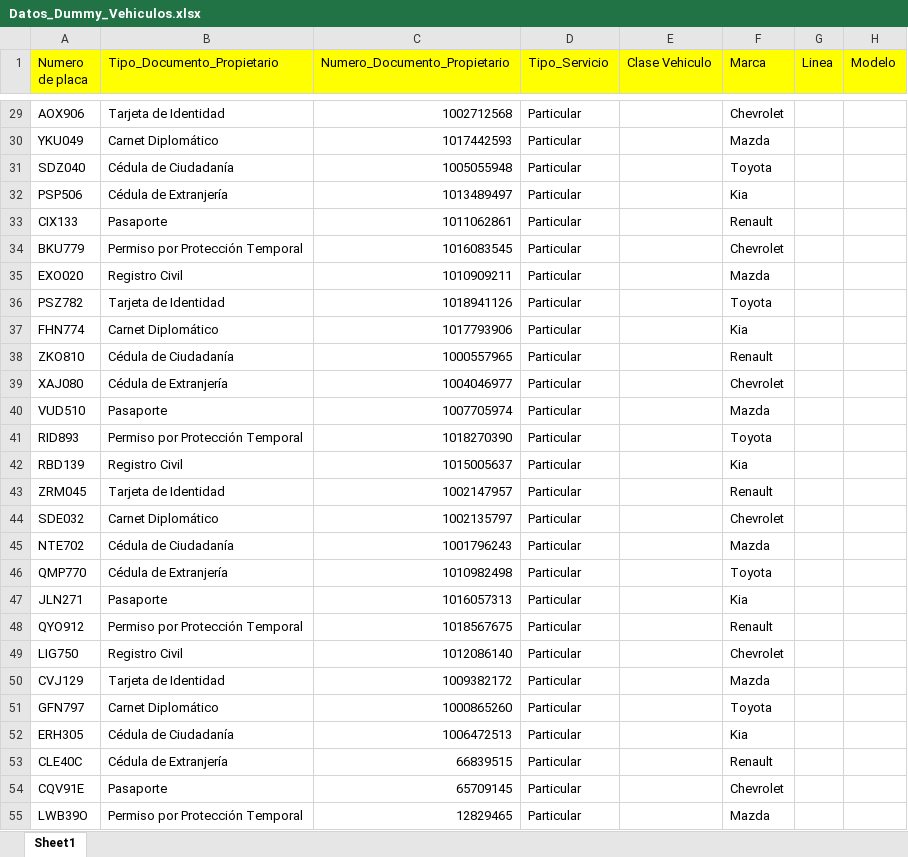
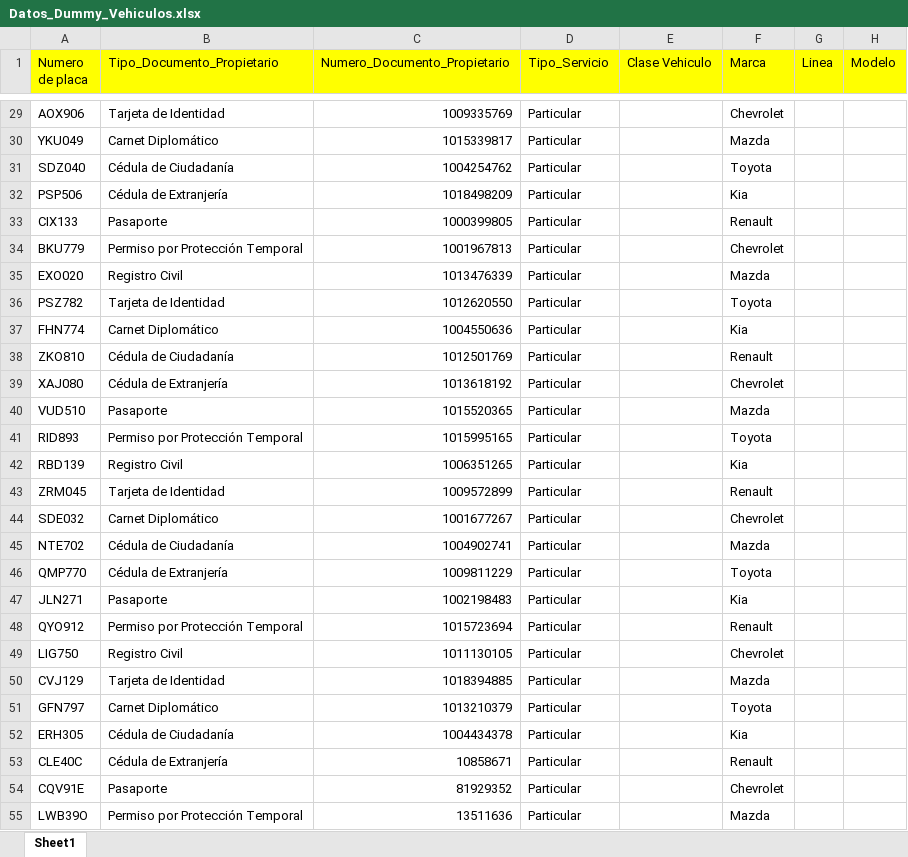
Before and after one commit to JuanDiegoGonzalez/ProyectoConsultasEnLinea, an Excel workbook: Backend/data/Datos_Dummy_Vehiculos.xlsx, sheet Sheet1, drawn as a sheet; only a part is shown, gaps mark what is left out; values as stored, in another font and other column widths than the file's, no borders; the diff covers the shown part only; the diff names each change by its address in the sheet, - before the commit and + after, or states it on an @@ line.

```diff
--- a/Backend/data/Datos_Dummy_Vehiculos.xlsx (sheet Sheet1)
+++ b/Backend/data/Datos_Dummy_Vehiculos.xlsx (sheet Sheet1)
-C29 (Numero_Documento_Propietario): 1002712568
+C29 (Numero_Documento_Propietario): 1009335769
-C30 (Numero_Documento_Propietario): 1017442593
+C30 (Numero_Documento_Propietario): 1015339817
-C31 (Numero_Documento_Propietario): 1005055948
+C31 (Numero_Documento_Propietario): 1004254762
-C32 (Numero_Documento_Propietario): 1013489497
+C32 (Numero_Documento_Propietario): 1018498209
-C33 (Numero_Documento_Propietario): 1011062861
+C33 (Numero_Documento_Propietario): 1000399805
-C34 (Numero_Documento_Propietario): 1016083545
+C34 (Numero_Documento_Propietario): 1001967813
-C35 (Numero_Documento_Propietario): 1010909211
+C35 (Numero_Documento_Propietario): 1013476339
-C36 (Numero_Documento_Propietario): 1018941126
+C36 (Numero_Documento_Propietario): 1012620550
-C37 (Numero_Documento_Propietario): 1017793906
+C37 (Numero_Documento_Propietario): 1004550636
-C38 (Numero_Documento_Propietario): 1000557965
+C38 (Numero_Documento_Propietario): 1012501769
-C39 (Numero_Documento_Propietario): 1004046977
+C39 (Numero_Documento_Propietario): 1013618192
-C40 (Numero_Documento_Propietario): 1007705974
+C40 (Numero_Documento_Propietario): 1015520365
-C41 (Numero_Documento_Propietario): 1018270390
+C41 (Numero_Documento_Propietario): 1015995165
-C42 (Numero_Documento_Propietario): 1015005637
+C42 (Numero_Documento_Propietario): 1006351265
-C43 (Numero_Documento_Propietario): 1002147957
+C43 (Numero_Documento_Propietario): 1009572899
-C44 (Numero_Documento_Propietario): 1002135797
+C44 (Numero_Documento_Propietario): 1001677267
-C45 (Numero_Documento_Propietario): 1001796243
+C45 (Numero_Documento_Propietario): 1004902741
-C46 (Numero_Documento_Propietario): 1010982498
+C46 (Numero_Documento_Propietario): 1009811229
-C47 (Numero_Documento_Propietario): 1016057313
+C47 (Numero_Documento_Propietario): 1002198483
-C48 (Numero_Documento_Propietario): 1018567675
+C48 (Numero_Documento_Propietario): 1015723694
-C49 (Numero_Documento_Propietario): 1012086140
+C49 (Numero_Documento_Propietario): 1011130105
-C50 (Numero_Documento_Propietario): 1009382172
+C50 (Numero_Documento_Propietario): 1018394885
-C51 (Numero_Documento_Propietario): 1000865260
+C51 (Numero_Documento_Propietario): 1013210379
-C52 (Numero_Documento_Propietario): 1006472513
+C52 (Numero_Documento_Propietario): 1004434378
-C53 (Numero_Documento_Propietario): 66839515
+C53 (Numero_Documento_Propietario): 10858671
-C54 (Numero_Documento_Propietario): 65709145
+C54 (Numero_Documento_Propietario): 81929352
-C55 (Numero_Documento_Propietario): 12829465
+C55 (Numero_Documento_Propietario): 13511636
```
Also changed, not shown: 74 edited cells elsewhere in this sheet, 1 other file.
